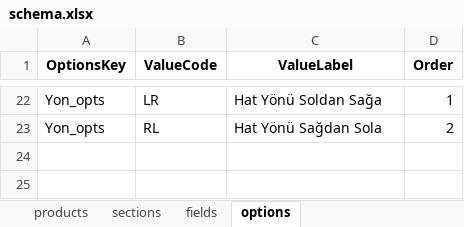
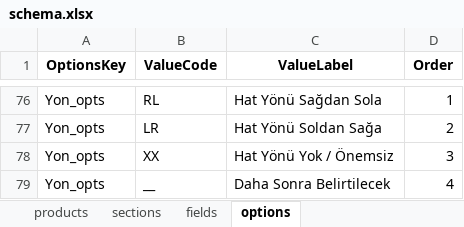
Before and after one commit to hsnylmz1837/uzun_kod_olustur_v16, an Excel workbook: data/schema.xlsx, sheet options, drawn as a sheet; only a part is shown, gaps mark what is left out; values as stored, in another font and other column widths than the file's, no borders; addresses are those after the commit; the diff covers the shown part only; the diff names each change by its address in the sheet, - before the commit and + after, or states it on an @@ line.

```diff
--- a/data/schema.xlsx (sheet options)
+++ b/data/schema.xlsx (sheet options)
-B76 (ValueCode): LR
+B76 (ValueCode): RL
-C76 (ValueLabel): Hat Yönü Soldan Sağa
+C76 (ValueLabel): Hat Yönü Sağdan Sola
-B77 (ValueCode): RL
+B77 (ValueCode): LR
-C77 (ValueLabel): Hat Yönü Sağdan Sola
+C77 (ValueLabel): Hat Yönü Soldan Sağa
+row 78: Yon_opts | XX | Hat Yönü Yok / Önemsiz | 3
+row 79: Yon_opts | __ | Daha Sonra Belirtilecek | 4
```
Also changed, not shown: 56 added rows, 2 removed rows, 23 edited cells and cell formats elsewhere in this sheet, sheet sections, sheet products, sheet fields.
